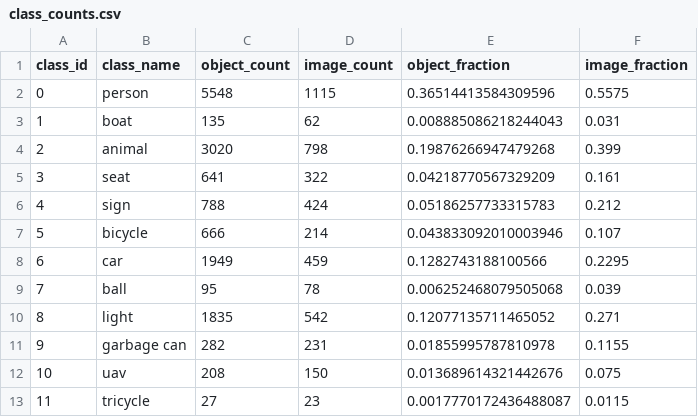
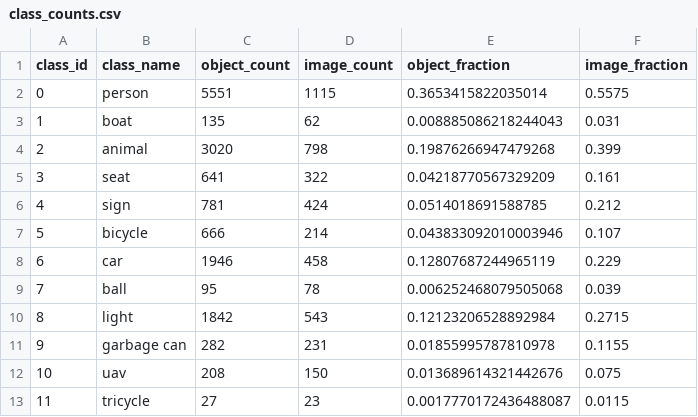
Before and after one commit to liucgg46-glitch/AIC2026-Multimodal-Detection, a CSV file: outputs/analysis/clean_label_validation/class_counts.csv, drawn as a sheet.

```diff
--- a/outputs/analysis/clean_label_validation/class_counts.csv
+++ b/outputs/analysis/clean_label_validation/class_counts.csv
@@ -1,3 +1,3 @@
 class_id,class_name,object_count,image_count,object_fraction,image_fraction
-0,person,5548,1115,0.36514413584309596,0.5575
+0,person,5551,1115,0.3653415822035014,0.5575
 1,boat,135,62,0.008885086218244043,0.031
@@ -5,7 +5,7 @@
 3,seat,641,322,0.04218770567329209,0.161
-4,sign,788,424,0.05186257733315783,0.212
+4,sign,781,424,0.0514018691588785,0.212
 5,bicycle,666,214,0.043833092010003946,0.107
-6,car,1949,459,0.1282743188100566,0.2295
+6,car,1946,458,0.12807687244965119,0.229
 7,ball,95,78,0.006252468079505068,0.039
-8,light,1835,542,0.12077135711465052,0.271
+8,light,1842,543,0.12123206528892984,0.2715
 9,garbage can,282,231,0.01855995787810978,0.1155
```
Also changed, not shown: outputs/analysis/clean_label_changes.csv, outputs/analysis/clean_label_validation/class_size_distribution.csv, 12 other files.
